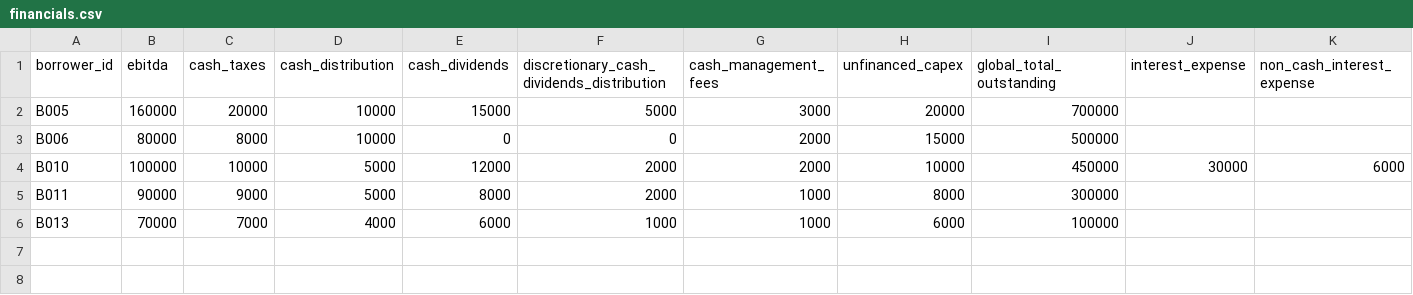
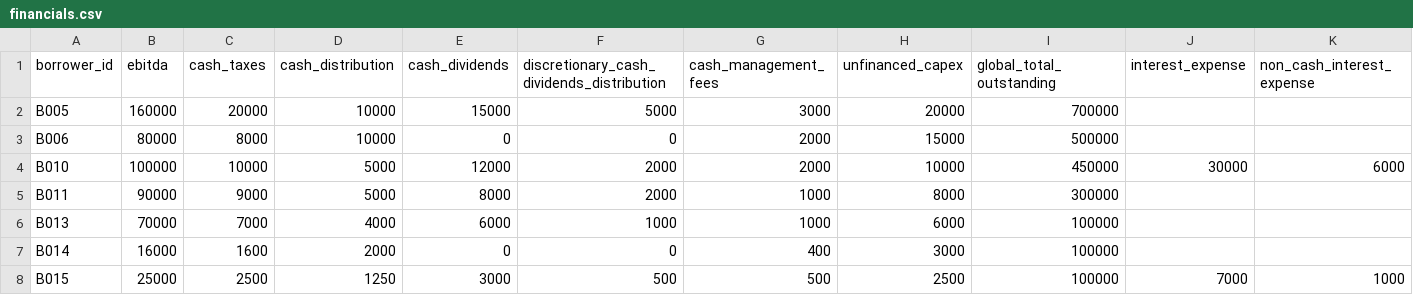
Before and after one commit to JackEPepper/Stress-Test-Engine, a CSV file: examples/data/financials.csv, drawn as a sheet; only a part is shown; rows hold the shown columns only; the diff names each change by its address in the sheet, - before the commit and + after, or states it on an @@ line.

```diff
--- a/examples/data/financials.csv
+++ b/examples/data/financials.csv
+row 7: B014 | 16000 | 1600 | 2000 | 0 | 0 | 400 | 3000 | 100000
+row 8: B015 | 25000 | 2500 | 1250 | 3000 | 500 | 500 | 2500 | 100000 | 7000 | 1000
```
Also changed, not shown: examples/data/loans.csv, 33 other files.
